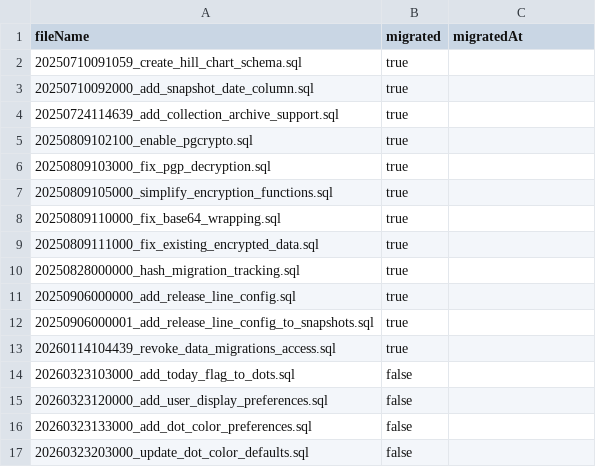
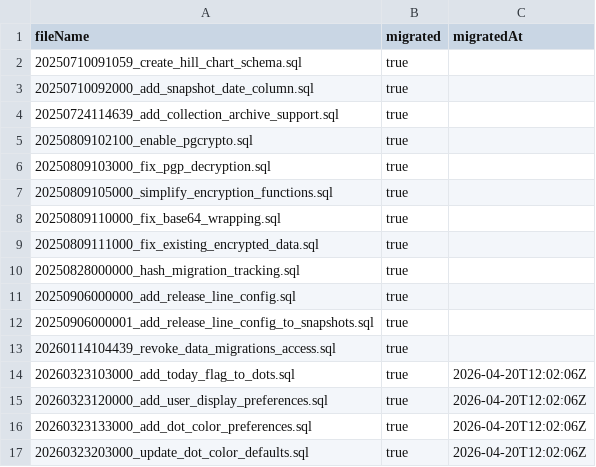
Before and after one commit to gfaurobert/over-the-hill, a CSV file: supabase/migrations/migrationsStatus.csv, drawn as a sheet.

```diff
--- a/supabase/migrations/migrationsStatus.csv
+++ b/supabase/migrations/migrationsStatus.csv
@@ -13,5 +13,5 @@ fileName,migrated,migratedAt
 20260114104439_revoke_data_migrations_access.sql,true,
-20260323103000_add_today_flag_to_dots.sql,false,
-20260323120000_add_user_display_preferences.sql,false,
-20260323133000_add_dot_color_preferences.sql,false,
-20260323203000_update_dot_color_defaults.sql,false,
+20260323103000_add_today_flag_to_dots.sql,true,2026-04-20T12:02:06Z
+20260323120000_add_user_display_preferences.sql,true,2026-04-20T12:02:06Z
+20260323133000_add_dot_color_preferences.sql,true,2026-04-20T12:02:06Z
+20260323203000_update_dot_color_defaults.sql,true,2026-04-20T12:02:06Z
```
Also changed, not shown: 5 other files.
